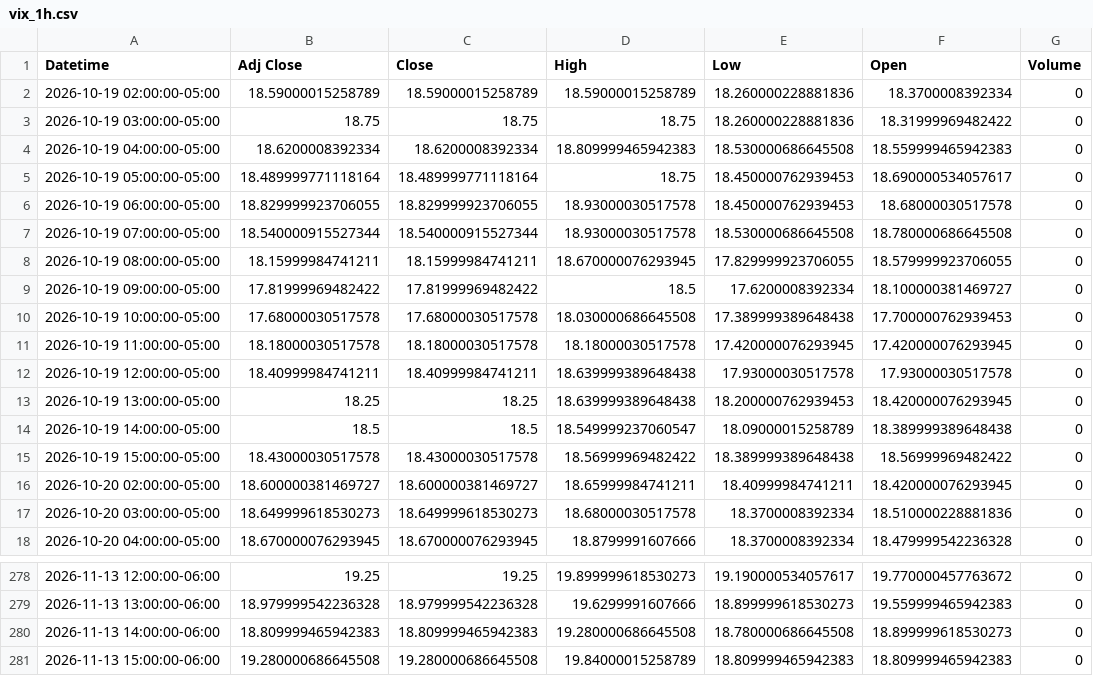
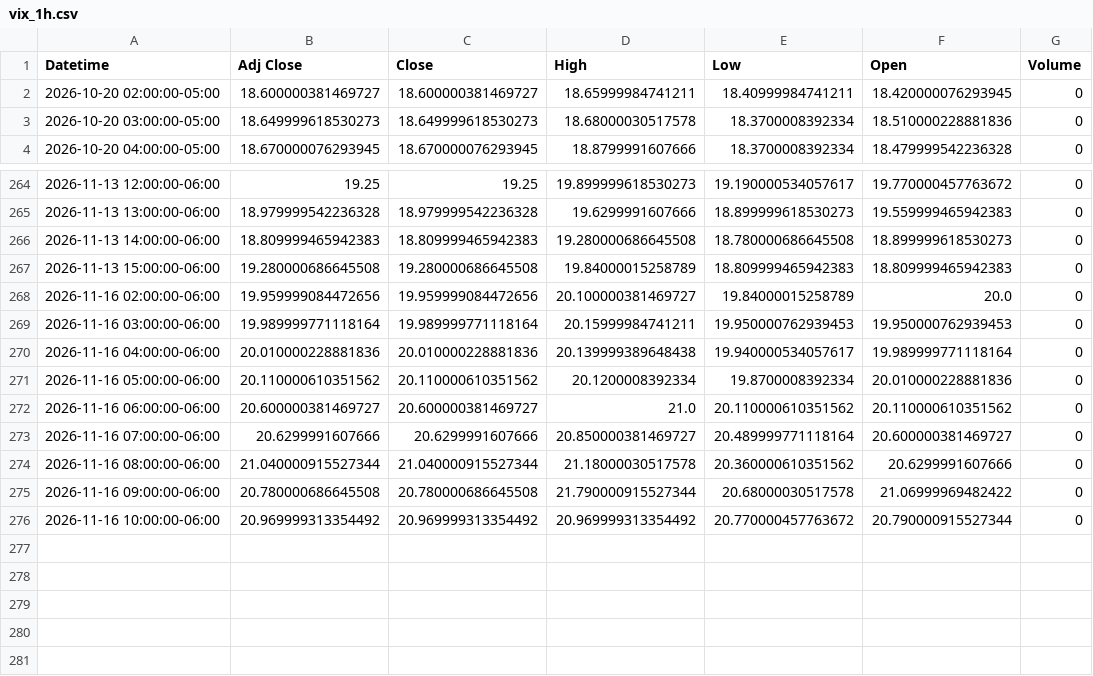
Before and after one commit to Jordan4369/mes-data, a CSV file: data/vix_1h.csv, drawn as a sheet; only a part is shown, gaps mark what is left out; removed rows and columns are numbered as before the commit, all else as after; the diff names each change by its address in the sheet, - before the commit and + after, or states it on an @@ line.

```diff
--- a/data/vix_1h.csv
+++ b/data/vix_1h.csv
-row 2: 2026-10-19 02:00:00-05:00 | 18.59000015258789 | 18.59000015258789 | 18.59000015258789 | 18.260000228881836 | 18.3700008392334 | 0
-row 3: 2026-10-19 03:00:00-05:00 | 18.75 | 18.75 | 18.75 | 18.260000228881836 | 18.31999969482422 | 0
-row 4: 2026-10-19 04:00:00-05:00 | 18.6200008392334 | 18.6200008392334 | 18.809999465942383 | 18.530000686645508 | 18.559999465942383 | 0
-row 5: 2026-10-19 05:00:00-05:00 | 18.489999771118164 | 18.489999771118164 | 18.75 | 18.450000762939453 | 18.690000534057617 | 0
-row 6: 2026-10-19 06:00:00-05:00 | 18.829999923706055 | 18.829999923706055 | 18.93000030517578 | 18.450000762939453 | 18.68000030517578 | 0
-row 7: 2026-10-19 07:00:00-05:00 | 18.540000915527344 | 18.540000915527344 | 18.93000030517578 | 18.530000686645508 | 18.780000686645508 | 0
-row 8: 2026-10-19 08:00:00-05:00 | 18.15999984741211 | 18.15999984741211 | 18.670000076293945 | 17.829999923706055 | 18.579999923706055 | 0
-row 9: 2026-10-19 09:00:00-05:00 | 17.81999969482422 | 17.81999969482422 | 18.5 | 17.6200008392334 | 18.100000381469727 | 0
-row 10: 2026-10-19 10:00:00-05:00 | 17.68000030517578 | 17.68000030517578 | 18.030000686645508 | 17.389999389648438 | 17.700000762939453 | 0
-row 11: 2026-10-19 11:00:00-05:00 | 18.18000030517578 | 18.18000030517578 | 18.18000030517578 | 17.420000076293945 | 17.420000076293945 | 0
-row 12: 2026-10-19 12:00:00-05:00 | 18.40999984741211 | 18.40999984741211 | 18.639999389648438 | 17.93000030517578 | 17.93000030517578 | 0
-row 13: 2026-10-19 13:00:00-05:00 | 18.25 | 18.25 | 18.639999389648438 | 18.200000762939453 | 18.420000076293945 | 0
-row 14: 2026-10-19 14:00:00-05:00 | 18.5 | 18.5 | 18.549999237060547 | 18.09000015258789 | 18.389999389648438 | 0
-row 15: 2026-10-19 15:00:00-05:00 | 18.43000030517578 | 18.43000030517578 | 18.56999969482422 | 18.389999389648438 | 18.56999969482422 | 0
+row 268: 2026-11-16 02:00:00-06:00 | 19.959999084472656 | 19.959999084472656 | 20.100000381469727 | 19.84000015258789 | 20.0 | 0
+row 269: 2026-11-16 03:00:00-06:00 | 19.989999771118164 | 19.989999771118164 | 20.15999984741211 | 19.950000762939453 | 19.950000762939453 | 0
+row 270: 2026-11-16 04:00:00-06:00 | 20.010000228881836 | 20.010000228881836 | 20.139999389648438 | 19.940000534057617 | 19.989999771118164 | 0
+row 271: 2026-11-16 05:00:00-06:00 | 20.110000610351562 | 20.110000610351562 | 20.1200008392334 | 19.8700008392334 | 20.010000228881836 | 0
+row 272: 2026-11-16 06:00:00-06:00 | 20.600000381469727 | 20.600000381469727 | 21.0 | 20.110000610351562 | 20.110000610351562 | 0
+row 273: 2026-11-16 07:00:00-06:00 | 20.6299991607666 | 20.6299991607666 | 20.850000381469727 | 20.489999771118164 | 20.600000381469727 | 0
+row 274: 2026-11-16 08:00:00-06:00 | 21.040000915527344 | 21.040000915527344 | 21.18000030517578 | 20.360000610351562 | 20.6299991607666 | 0
+row 275: 2026-11-16 09:00:00-06:00 | 20.780000686645508 | 20.780000686645508 | 21.790000915527344 | 20.68000030517578 | 21.06999969482422 | 0
+row 276: 2026-11-16 10:00:00-06:00 | 20.969999313354492 | 20.969999313354492 | 20.969999313354492 | 20.770000457763672 | 20.790000915527344 | 0
```
Also changed, not shown: data/es_15m.csv, data/es_1h.csv, 1 other file.
